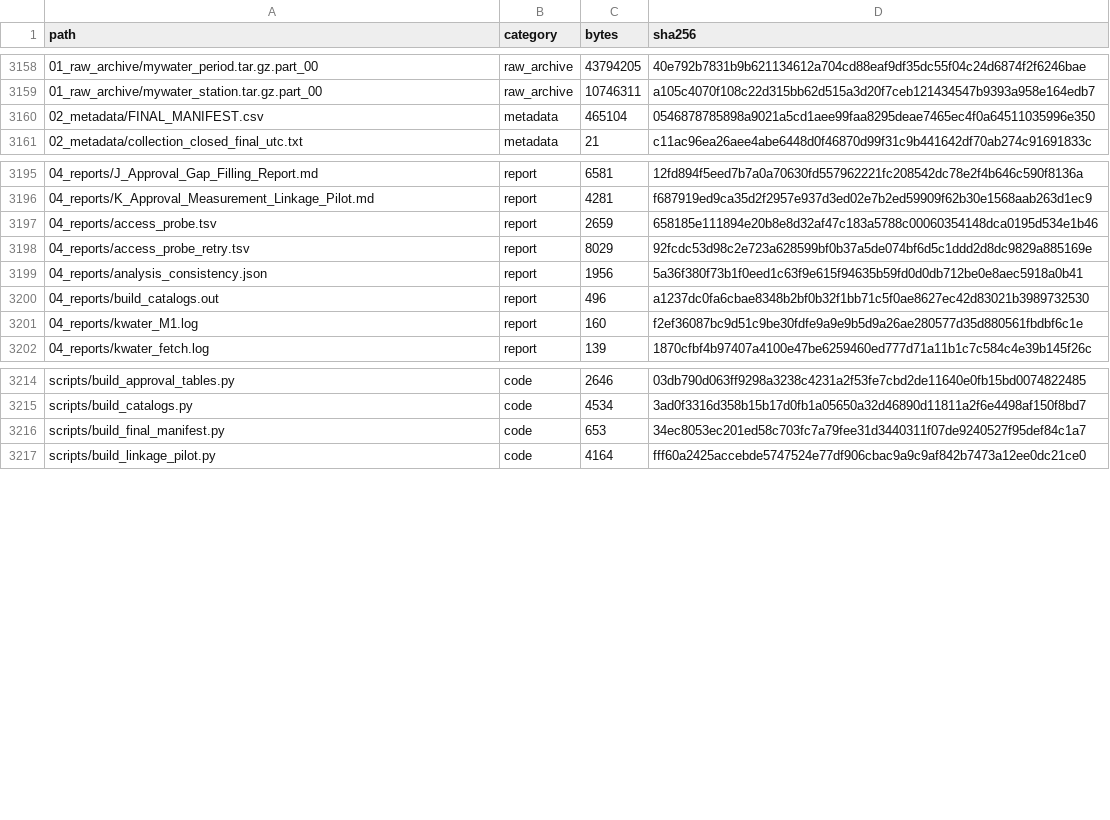
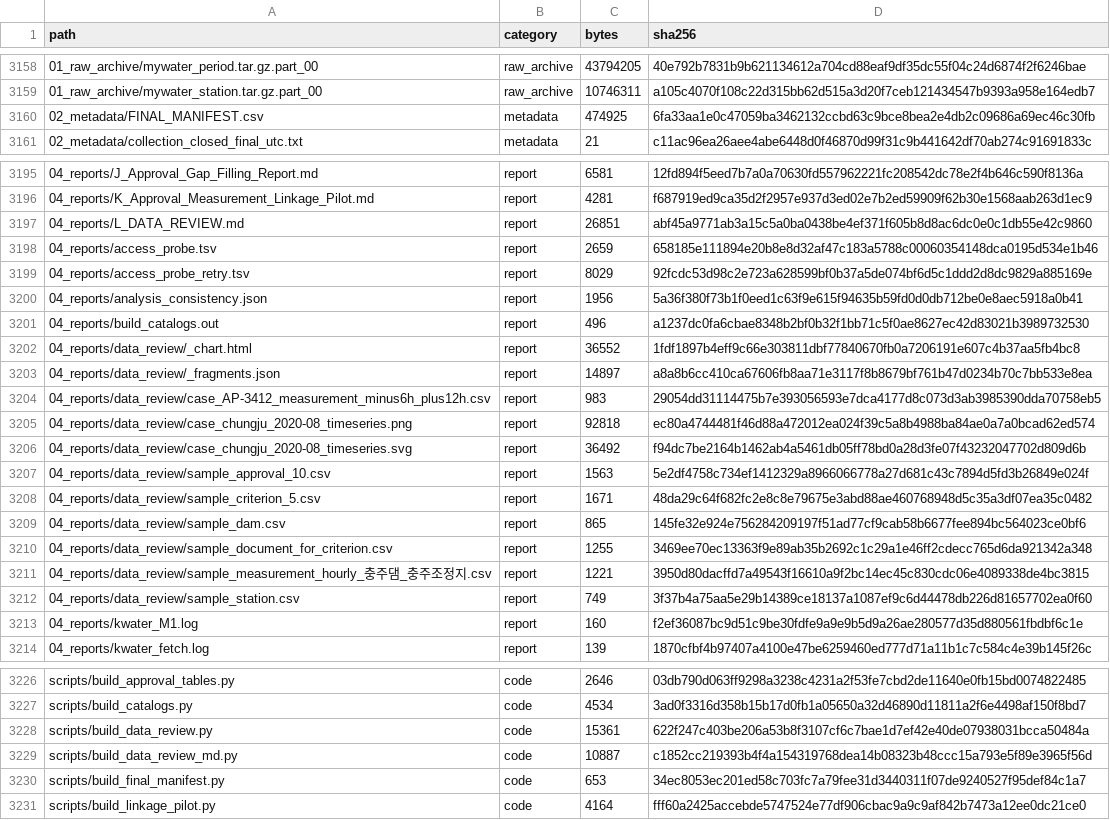
Before and after one commit to mkm1119/KGRAG-LLM, a CSV file: dam_pilot_data/02_metadata/FINAL_MANIFEST.csv, drawn as a sheet; only a part is shown, gaps mark what is left out.

```diff
--- a/dam_pilot_data/02_metadata/FINAL_MANIFEST.csv
+++ b/dam_pilot_data/02_metadata/FINAL_MANIFEST.csv
@@ -3159,3 +3159,3 @@
 01_raw_archive/mywater_station.tar.gz.part_00,raw_archive,10746311,a105c4070f108c22d315bb62d515a3d20f7ceb121434547b9393a958e164edb7
-02_metadata/FINAL_MANIFEST.csv,metadata,465104,0546878785898a9021a5cd1aee99faa8295deae7465ec4f0a64511035996e350
+02_metadata/FINAL_MANIFEST.csv,metadata,474925,6fa33aa1e0c47059ba3462132ccbd63c9bce8bea2e4db2c09686a69ec46c30fb
 02_metadata/collection_closed_final_utc.txt,metadata,21,c11ac96ea26aee4abe6448d0f46870d99f31c9b441642df70ab274c91691833c
@@ -3196,2 +3196,3 @@
 04_reports/K_Approval_Measurement_Linkage_Pilot.md,report,4281,f687919ed9ca35d2f2957e937d3ed02e7b2ed59909f62b30e1568aab263d1ec9
+04_reports/L_DATA_REVIEW.md,report,26851,abf45a9771ab3a15c5a0ba0438be4ef371f605b8d8ac6dc0e0c1db55e42c9860
 04_reports/access_probe.tsv,report,2659,658185e111894e20b8e8d32af47c183a5788c00060354148dca0195d534e1b46
@@ -3200,2 +3201,13 @@
 04_reports/build_catalogs.out,report,496,a1237dc0fa6cbae8348b2bf0b32f1bb71c5f0ae8627ec42d83021b3989732530
+04_reports/data_review/_chart.html,report,36552,1fdf1897b4eff9c66e303811dbf77840670fb0a7206191e607c4b37aa5fb4bc8
+04_reports/data_review/_fragments.json,report,14897,a8a8b6cc410ca67606fb8aa71e3117f8b8679bf761b47d0234b70c7bb533e8ea
+04_reports/data_review/case_AP-3412_measurement_minus6h_plus12h.csv,report,983,29054dd31114475b7e393056593e7dca4177d8c073d3ab3985390dda70758eb5
+04_reports/data_review/case_chungju_2020-08_timeseries.png,report,92818,ec80a4744481f46d88a472012ea024f39c5a8b4988ba84ae0a7a0bcad62ed574
+04_reports/data_review/case_chungju_2020-08_timeseries.svg,report,36492,f94dc7be2164b1462ab4a5461db05ff78bd0a28d3fe07f43232047702d809d6b
+04_reports/data_review/sample_approval_10.csv,report,1563,5e2df4758c734ef1412329a8966066778a27d681c43c7894d5fd3b26849e024f
+04_reports/data_review/sample_criterion_5.csv,report,1671,48da29c64f682fc2e8c8e79675e3abd88ae460768948d5c35a3df07ea35c0482
+04_reports/data_review/sample_dam.csv,report,865,145fe32e924e756284209197f51ad77cf9cab58b6677fee894bc564023ce0bf6
+04_reports/data_review/sample_document_for_criterion.csv,report,1255,3469ee70ec13363f9e89ab35b2692c1c29a1e46ff2cdecc765d6da921342a348
+04_reports/data_review/sample_measurement_hourly_충주댐_충주조정지.csv,report,1221,3950d80dacffd7a49543f16610a9f2bc14ec45c830cdc06e4089338de4bc3815
+04_reports/data_review/sample_station.csv,report,749,3f37b4a75aa5e29b14389ce18137a1087ef9c6d44478db226d81657702ea0f60
 04_reports/kwater_M1.log,report,160,f2ef36087bc9d51c9be30fdfe9a9e9b5d9a26ae280577d35d880561fbdbf6c1e
@@ -3215,2 +3227,4 @@ scripts/build_approval_tables.py,code,2646,03db790d063ff9298a3238c4231a2f53fe7cb
 scripts/build_catalogs.py,code,4534,3ad0f3316d358b15b17d0fb1a05650a32d46890d11811a2f6e4498af150f8bd7
+scripts/build_data_review.py,code,15361,622f247c403be206a53b8f3107cf6c7bae1d7ef42e40de07938031bcca50484a
+scripts/build_data_review_md.py,code,10887,c1852cc219393b4f4a154319768dea14b08323b48ccc15a793e5f89e3965f56d
 scripts/build_final_manifest.py,code,653,34ec8053ec201ed58c703fc7a79fee31d3440311f07de9240527f95def84c1a7
```
Also changed, not shown: 15 other files.
